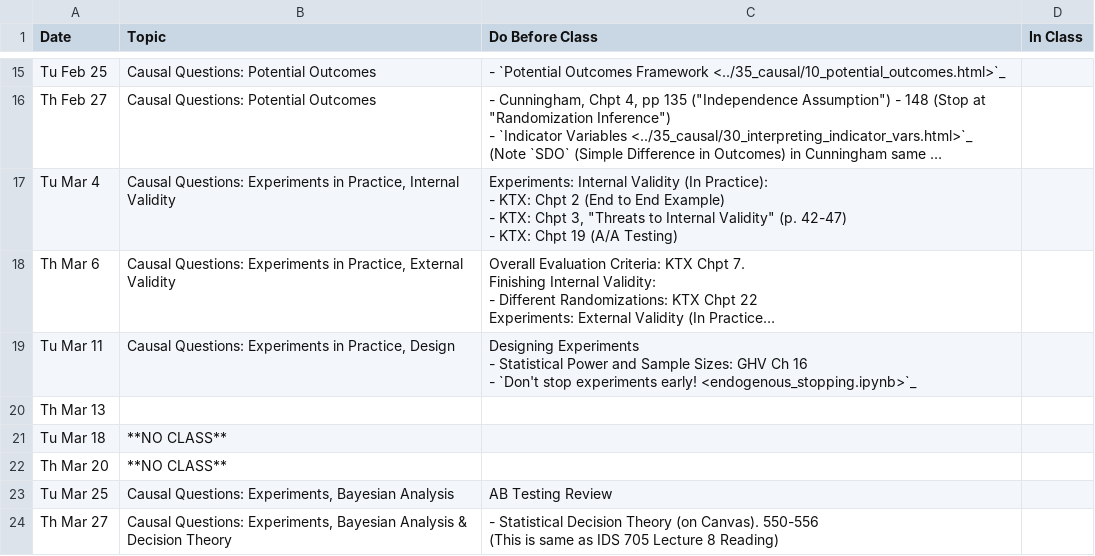
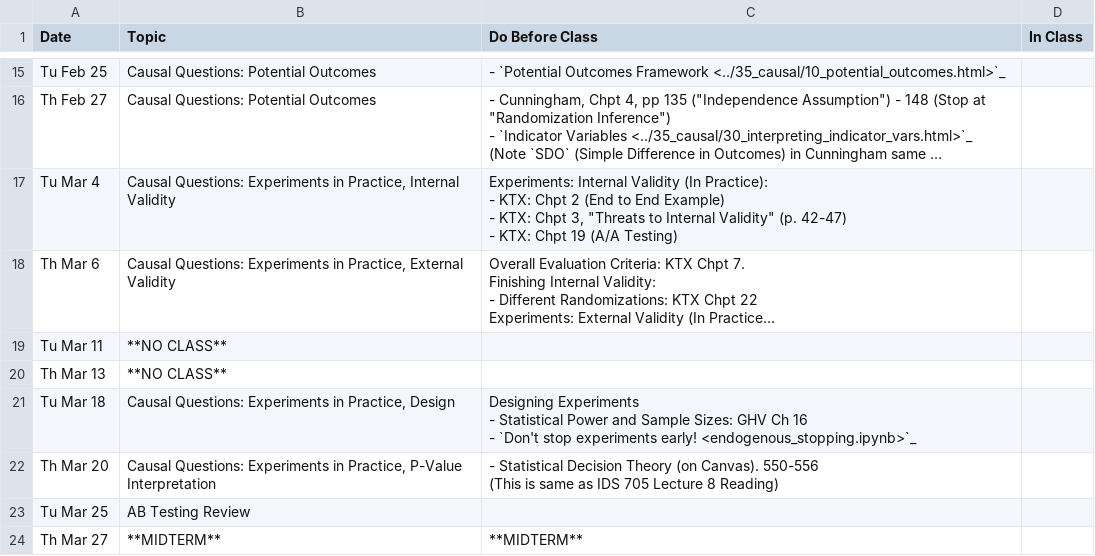
Before and after one commit to nickeubank/ds4humans, a CSV file: 00_class_schedule/class_schedule.csv, drawn as a sheet; only a part is shown, gaps mark what is left out; long unchanged cells end in …; ↵ is a line break in a cell; the diff covers the shown part only; the diff names each change by its address in the sheet, - before the commit and + after, or states it on an @@ line.

Commit message:
Update schedule w correct spring break

```diff
--- a/00_class_schedule/class_schedule.csv
+++ b/00_class_schedule/class_schedule.csv
-B19 (Topic): Causal Questions: Experiments in Practice, Design
+B19 (Topic): **NO CLASS**
-C19 (Do Before Class): Designing Experiments ↵ - Statistical Power and Sample Sizes: GHV Ch 16 ↵ - `Don't stop experiments early! <endogenous_stopping.ipynb>`_
+C19 (Do Before Class): (empty)
-B20 (Topic): (empty)
+B20 (Topic): **NO CLASS**
-B21 (Topic): **NO CLASS**
+B21 (Topic): Causal Questions: Experiments in Practice, Design
-C21 (Do Before Class): (empty)
+C21 (Do Before Class): Designing Experiments ↵ - Statistical Power and Sample Sizes: GHV Ch 16 ↵ - `Don't stop experiments early! <endogenous_stopping.ipynb>`_
-B22 (Topic): **NO CLASS**
+B22 (Topic): Causal Questions: Experiments in Practice, P-Value Interpretation
-C22 (Do Before Class): (empty)
+C22 (Do Before Class): - Statistical Decision Theory (on Canvas). 550-556 ↵ (This is same as IDS 705 Lecture 8 Reading)
-B23 (Topic): Causal Questions: Experiments, Bayesian Analysis
+B23 (Topic): AB Testing Review
-C23 (Do Before Class): AB Testing Review
+C23 (Do Before Class): (empty)
-B24 (Topic): Causal Questions: Experiments, Bayesian Analysis & Decision Theory
+B24 (Topic): **MIDTERM**
-C24 (Do Before Class): - Statistical Decision Theory (on Canvas). 550-556 ↵ (This is same as IDS 705 Lecture 8 Reading)
+C24 (Do Before Class): **MIDTERM**
```
Also changed, not shown: 11 edited cells elsewhere in this file, 14 other files.
